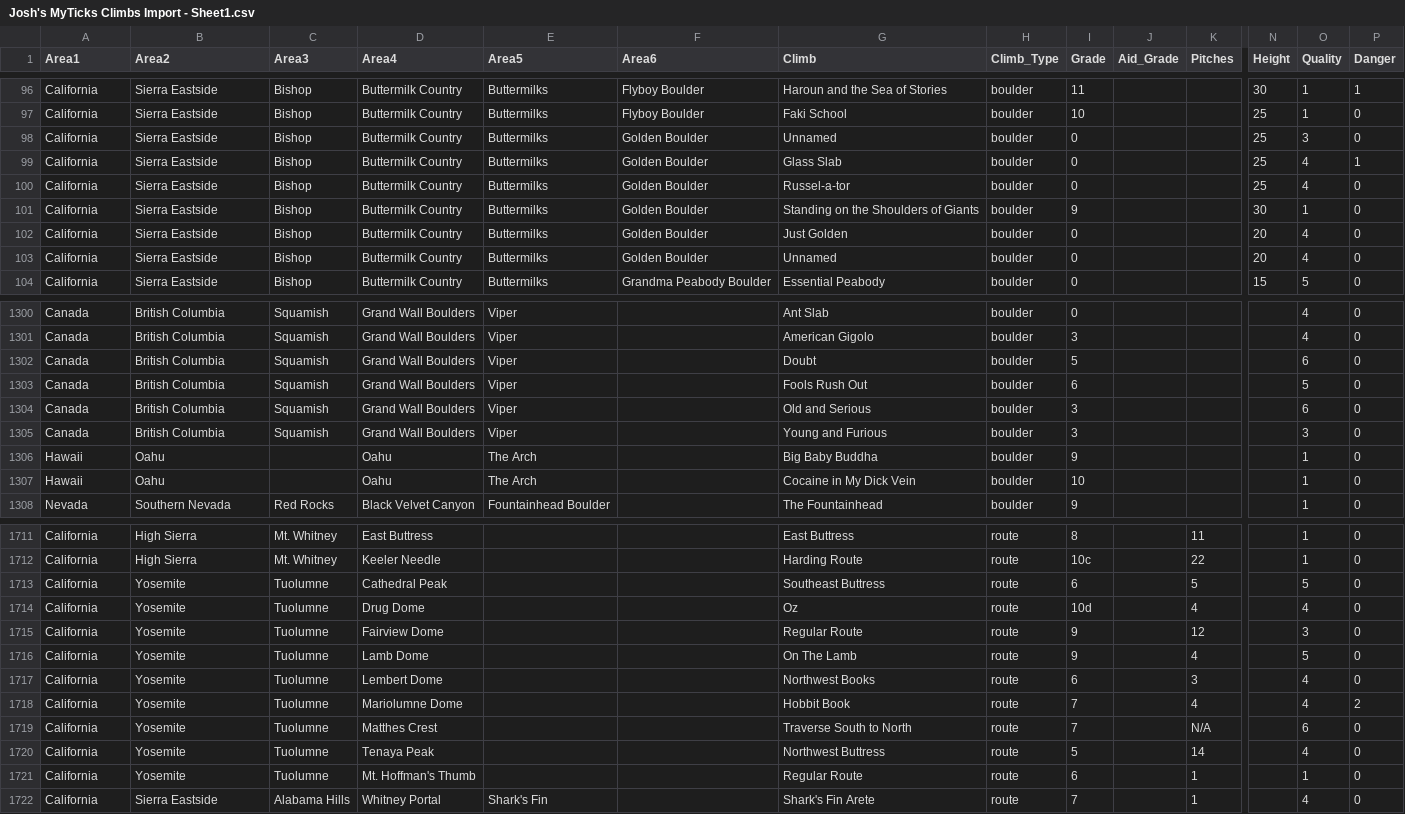
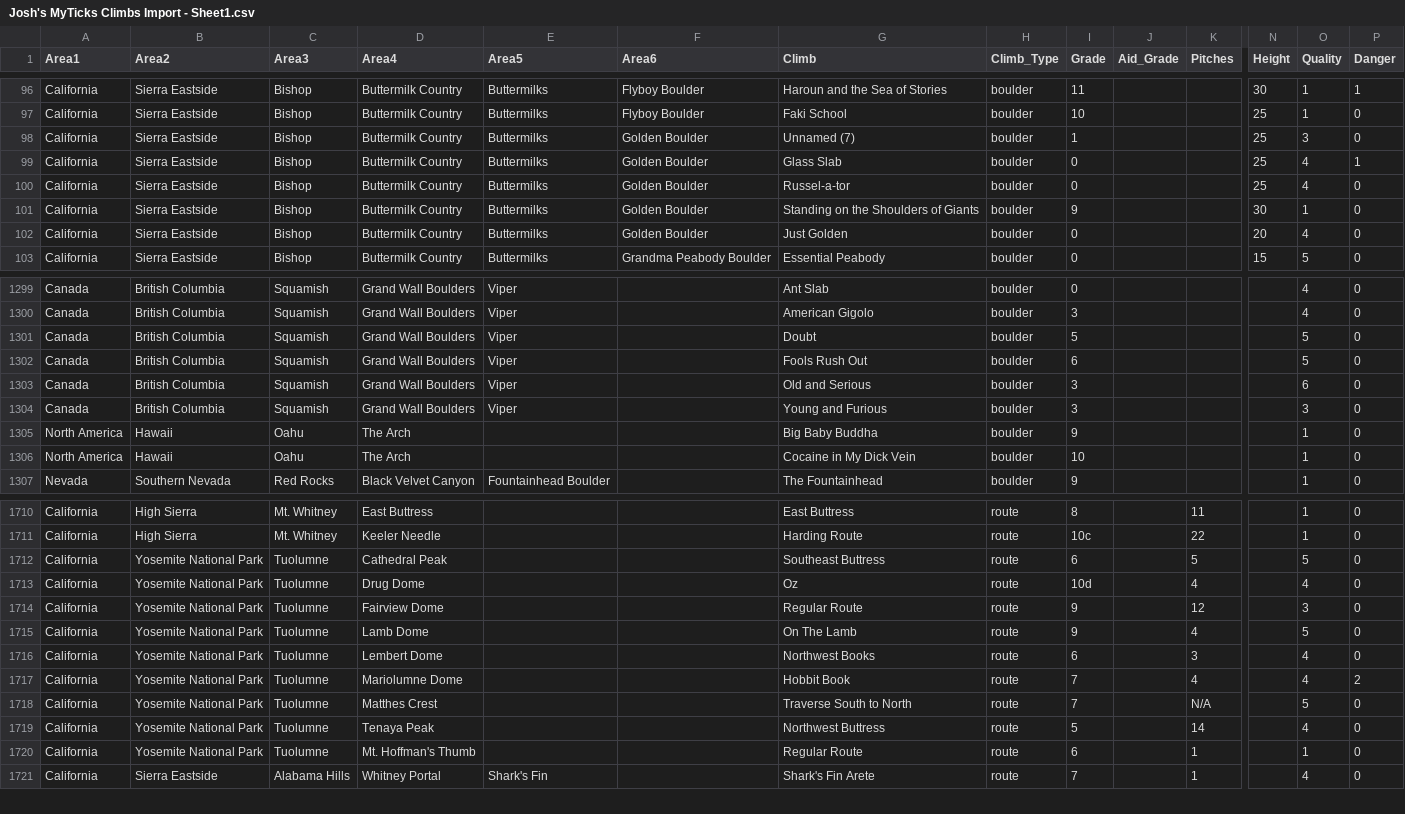
Before and after one commit to jlowy95/ticklist, a CSV file: Josh's MyTicks Climbs Import - Sheet1.csv, drawn as a sheet; only a part is shown, gaps mark what is left out; removed rows and columns are numbered as before the commit, all else as after; rows hold the shown columns only; the diff covers the shown part only; the diff names each change by its address in the sheet, - before the commit and + after, or states it on an @@ line.

Commit message:
Fixed findArea bug for identically named areas in different parents

```diff
--- a/Josh's MyTicks Climbs Import - Sheet1.csv
+++ b/Josh's MyTicks Climbs Import - Sheet1.csv
-G98 (Climb): Unnamed
+G98 (Climb): Unnamed (7)
-I98 (Grade): 0
+I98 (Grade): 1
-row 103: California | Sierra Eastside | Bishop | Buttermilk Country | Buttermilks | Golden Boulder | Unnamed | boulder | 0 |  |  | 20 | 4 | 0
-O1301 (Quality): 6
+O1301 (Quality): 5
-A1305:A1306 (Area1): Hawaii
+A1305:A1306 (Area1): North America
-B1305:B1306 (Area2): Oahu
+B1305:B1306 (Area2): Hawaii
-C1305:C1306 (Area3): (empty)
+C1305:C1306 (Area3): Oahu
-D1305:D1306 (Area4): Oahu
+D1305:D1306 (Area4): The Arch
-E1305:E1306 (Area5): The Arch
+E1305:E1306 (Area5): (empty)
-B1712:B1720 (Area2): Yosemite
+B1712:B1720 (Area2): Yosemite National Park
-O1718 (Quality): 6
+O1718 (Quality): 5
```
Also changed, not shown: 92 edited cells elsewhere in this file, mass_input_template2.csv, 3 other files.
